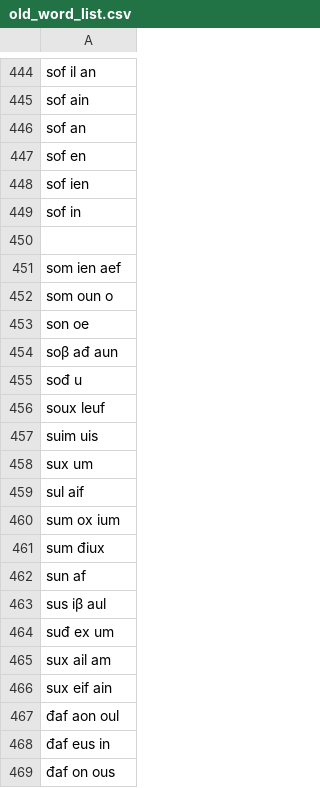
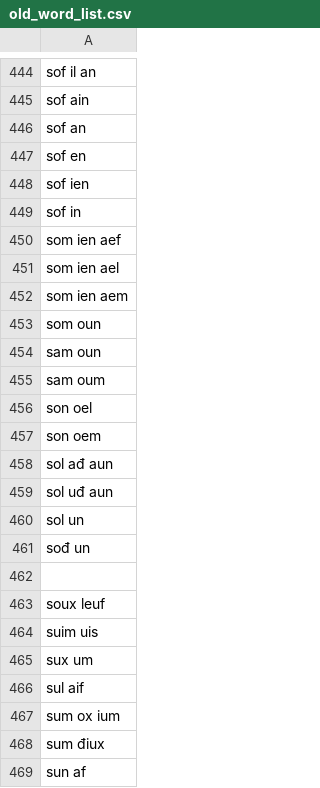
Before and after one commit to Naz713/word_gen, a CSV file: old_word_list.csv, drawn as a sheet; only a part is shown, gaps mark what is left out; the shorter side is filled out with more unchanged rows.

Commit message:
words

```diff
--- a/old_word_list.csv
+++ b/old_word_list.csv
@@ -449,8 +449,15 @@ sof ien
 sof in
+som ien aef
+som ien ael
+som ien aem
+som oun
+sam oun
+sam oum
+son oel
+son oem
+sol ađ aun
+sol uđ aun
+sol un
+sođ un
 
-som ien aef
-som oun o
-son oe
-soβ ađ aun
-sođ u
 soux leuf
```
